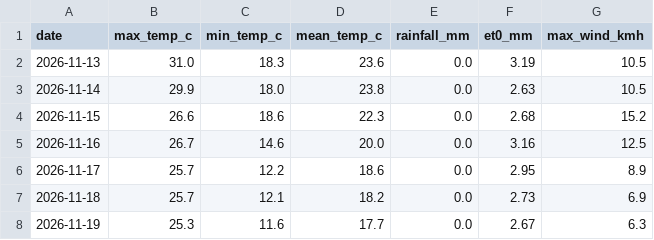
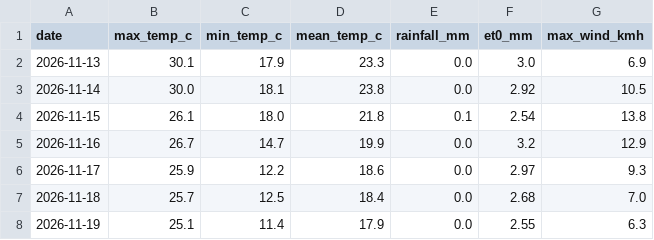
Before and after one commit to MansiDA09/AgriSense, a CSV file: data/7_day_forecast.csv, drawn as a sheet.

```diff
--- a/data/7_day_forecast.csv
+++ b/data/7_day_forecast.csv
@@ -1,8 +1,8 @@
 date,max_temp_c,min_temp_c,mean_temp_c,rainfall_mm,et0_mm,max_wind_kmh
-2026-11-13,31.0,18.3,23.6,0.0,3.19,10.5
-2026-11-14,29.9,18.0,23.8,0.0,2.63,10.5
-2026-11-15,26.6,18.6,22.3,0.0,2.68,15.2
-2026-11-16,26.7,14.6,20.0,0.0,3.16,12.5
-2026-11-17,25.7,12.2,18.6,0.0,2.95,8.9
-2026-11-18,25.7,12.1,18.2,0.0,2.73,6.9
-2026-11-19,25.3,11.6,17.7,0.0,2.67,6.3
+2026-11-13,30.1,17.9,23.3,0.0,3.0,6.9
+2026-11-14,30.0,18.1,23.8,0.0,2.92,10.5
+2026-11-15,26.1,18.0,21.8,0.1,2.54,13.8
+2026-11-16,26.7,14.7,19.9,0.0,3.2,12.9
+2026-11-17,25.9,12.2,18.6,0.0,2.97,9.3
+2026-11-18,25.7,12.5,18.4,0.0,2.68,7.0
+2026-11-19,25.1,11.4,17.9,0.0,2.55,6.3
```
Also changed, not shown: 2 other files.
